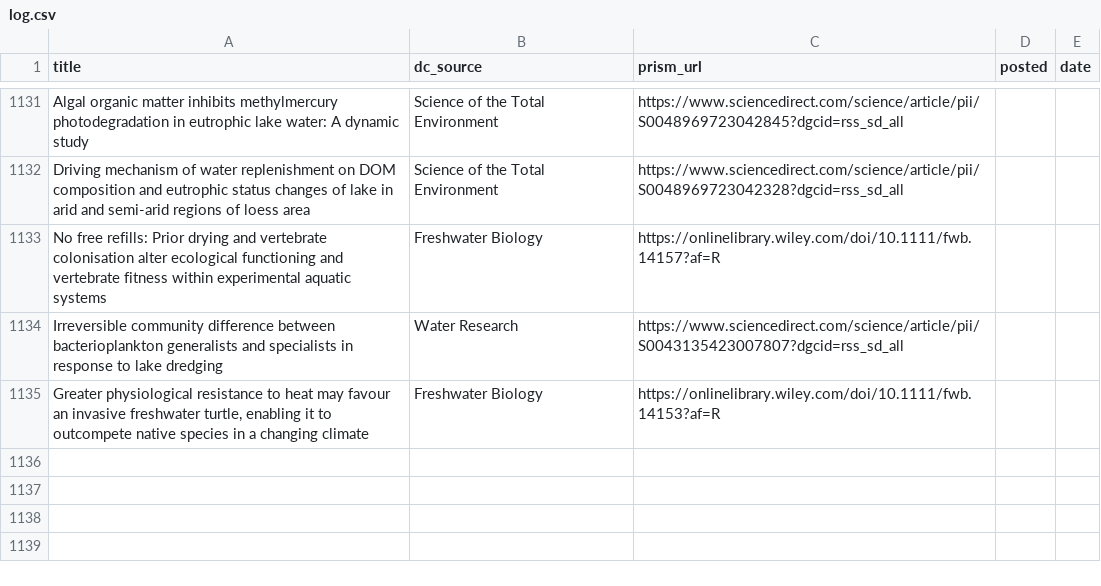
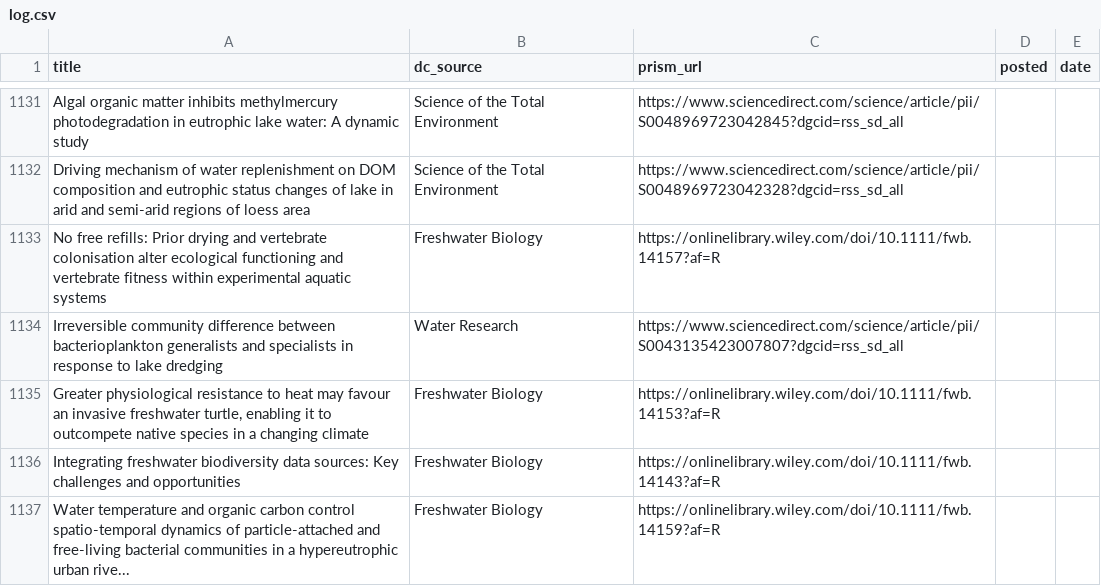
Before and after one commit to feedpapers/limnopapers, a CSV file: log.csv, drawn as a sheet; only a part is shown, gaps mark what is left out.

Commit message:
Updated log

```diff
--- a/log.csv
+++ b/log.csv
@@ -1135 +1135,3 @@ Irreversible community difference between bacterioplankton generalists and speci
 "Greater physiological resistance to heat may favour an invasive freshwater turtle, enabling it to outcompete native species in a changing climate",Freshwater Biology,https://onlinelibrary.wiley.com/doi/10.1111/fwb.14153?af=R,,
+Integrating freshwater biodiversity data sources: Key challenges and opportunities,Freshwater Biology,https://onlinelibrary.wiley.com/doi/10.1111/fwb.14143?af=R,,
+Water temperature and organic carbon control spatio‐temporal dynamics of particle‐attached and free‐living bacterial communities in a hypereutrophic urban rive...,Freshwater Biology,https://onlinelibrary.wiley.com/doi/10.1111/fwb.14159?af=R,,
```
